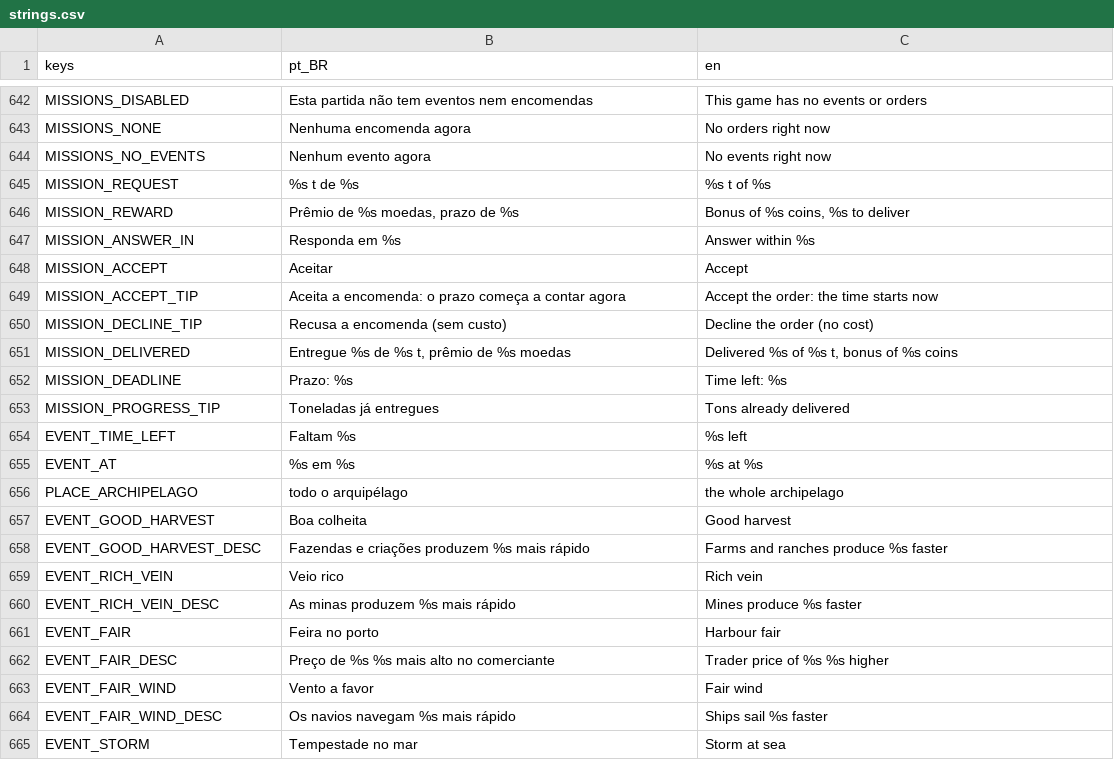
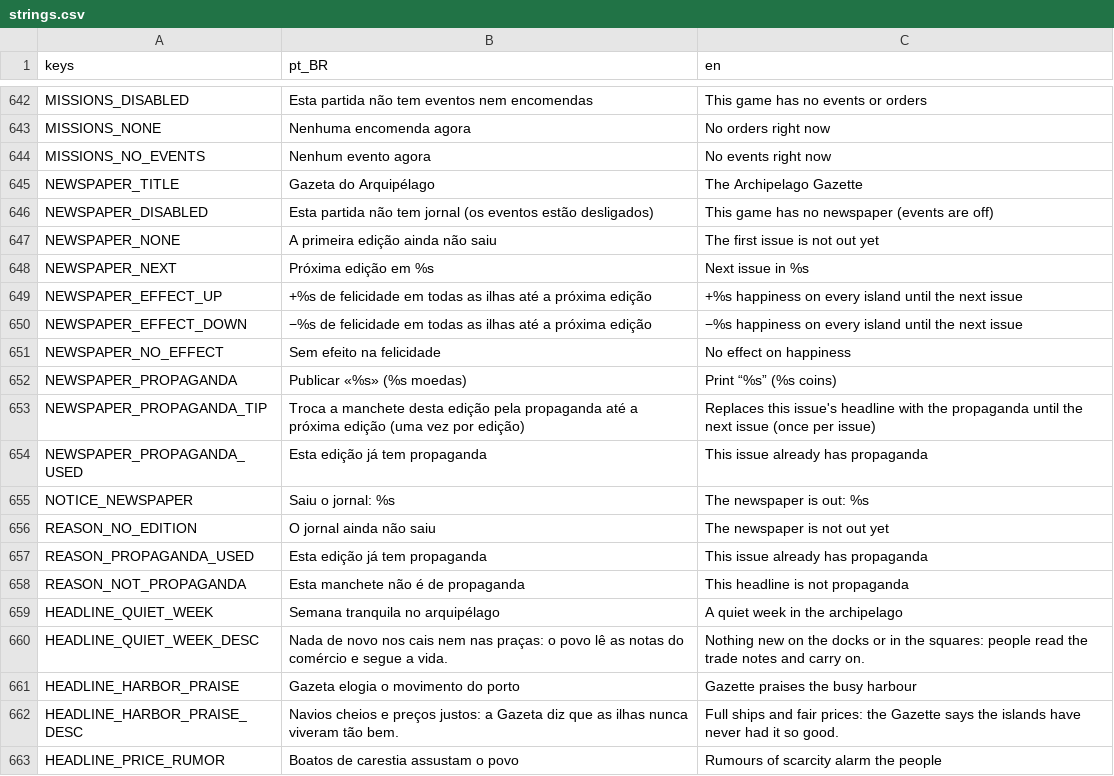
Before and after one commit to Davifemesquita/SOCIETY, a CSV file: ui/translations/strings.csv, drawn as a sheet; only a part is shown, gaps mark what is left out; the shorter side is filled out with more unchanged rows; the diff covers the shown part only; the diff names each change by its address in the sheet, - before the commit and + after, or states it on an @@ line.

```diff
--- a/ui/translations/strings.csv
+++ b/ui/translations/strings.csv
+row 645: NEWSPAPER_TITLE | Gazeta do Arquipélago | The Archipelago Gazette
+row 646: NEWSPAPER_DISABLED | Esta partida não tem jornal (os eventos estão desligados) | This game has no newspaper (events are off)
+row 647: NEWSPAPER_NONE | A primeira edição ainda não saiu | The first issue is not out yet
+row 648: NEWSPAPER_NEXT | Próxima edição em %s | Next issue in %s
+row 649: NEWSPAPER_EFFECT_UP | +%s de felicidade em todas as ilhas até a próxima edição | +%s happiness on every island until the next issue
+row 650: NEWSPAPER_EFFECT_DOWN | −%s de felicidade em todas as ilhas até a próxima edição | −%s happiness on every island until the next issue
+row 651: NEWSPAPER_NO_EFFECT | Sem efeito na felicidade | No effect on happiness
+row 652: NEWSPAPER_PROPAGANDA | Publicar «%s» (%s moedas) | Print “%s” (%s coins)
+row 653: NEWSPAPER_PROPAGANDA_TIP | Troca a manchete desta edição pela propaganda até a próxima edição (uma vez por edição) | Replaces this issue's headline with the propaganda until the next issue (once per issue)
+row 654: NEWSPAPER_PROPAGANDA_USED | Esta edição já tem propaganda | This issue already has propaganda
+row 655: NOTICE_NEWSPAPER | Saiu o jornal: %s | The newspaper is out: %s
+row 656: REASON_NO_EDITION | O jornal ainda não saiu | The newspaper is not out yet
+row 657: REASON_PROPAGANDA_USED | Esta edição já tem propaganda | This issue already has propaganda
+row 658: REASON_NOT_PROPAGANDA | Esta manchete não é de propaganda | This headline is not propaganda
+row 659: HEADLINE_QUIET_WEEK | Semana tranquila no arquipélago | A quiet week in the archipelago
+row 660: HEADLINE_QUIET_WEEK_DESC | Nada de novo nos cais nem nas praças: o povo lê as notas do comércio e segue a vida. | Nothing new on the docks or in the squares: people read the trade notes and carry on.
+row 661: HEADLINE_HARBOR_PRAISE | Gazeta elogia o movimento do porto | Gazette praises the busy harbour
+row 662: HEADLINE_HARBOR_PRAISE_DESC | Navios cheios e preços justos: a Gazeta diz que as ilhas nunca viveram tão bem. | Full ships and fair prices: the Gazette says the islands have never had it so good.
+row 663: HEADLINE_PRICE_RUMOR | Boatos de carestia assustam o povo | Rumours of scarcity alarm the people
```
Also changed, not shown: 13 added rows and 4 edited cells elsewhere in this file, 39 other files.
